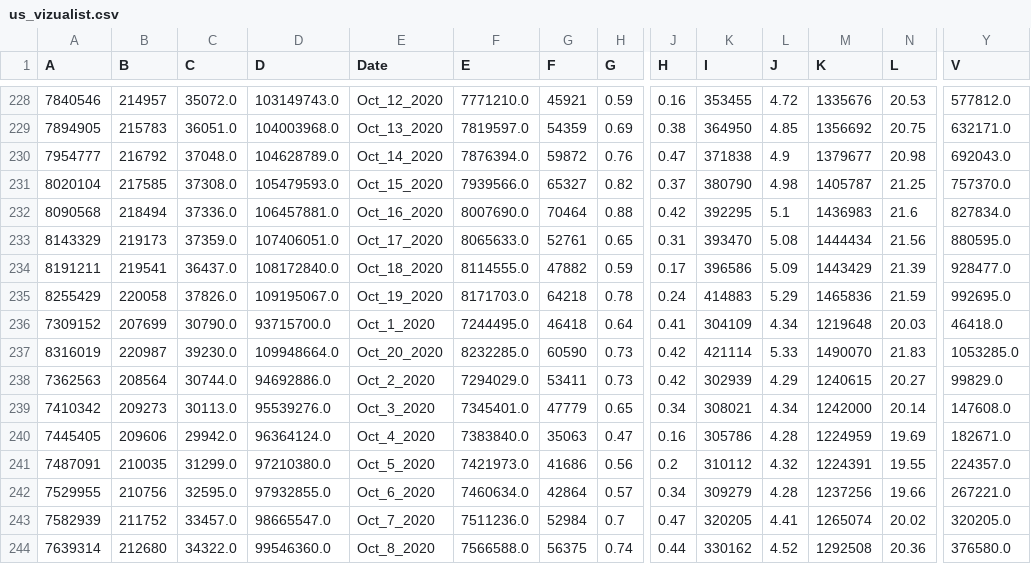
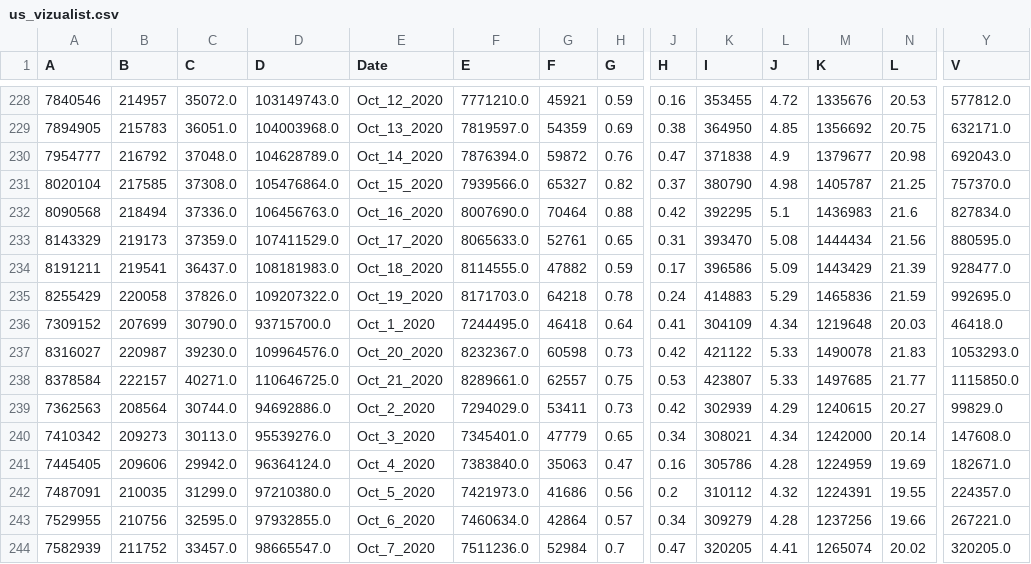
Before and after one commit to vedadr/CORONA19_VIZUALIST, a CSV file: us_vizualist.csv, drawn as a sheet; only a part is shown, gaps mark what is left out; the shorter side is filled out with more unchanged rows; rows hold the shown columns only; the diff names each change by its address in the sheet, - before the commit and + after, or states it on an @@ line.

```diff
--- a/us_vizualist.csv
+++ b/us_vizualist.csv
-D231 (D): 105479593.0
+D231 (D): 105476864.0
-D232 (D): 106457881.0
+D232 (D): 106456763.0
-D233 (D): 107406051.0
+D233 (D): 107411529.0
-D234 (D): 108172840.0
+D234 (D): 108181983.0
-D235 (D): 109195067.0
+D235 (D): 109207322.0
-A237 (A): 8316019
+A237 (A): 8316027
-D237 (D): 109948664.0
+D237 (D): 109964576.0
-F237 (E): 8232285.0
+F237 (E): 8232367.0
-G237 (F): 60590
+G237 (F): 60598
-K237 (I): 421114
+K237 (I): 421122
-M237 (K): 1490070
+M237 (K): 1490078
-Y237 (V): 1053285.0
+Y237 (V): 1053293.0
+row 238: 8378584 | 222157 | 40271.0 | 110646725.0 | Oct_21_2020 | 8289661.0 | 62557 | 0.75 | 0.53 | 423807 | 5.33 | 1497685 | 21.77 | 1115850.0
```
Also changed, not shown: 1 other file.
